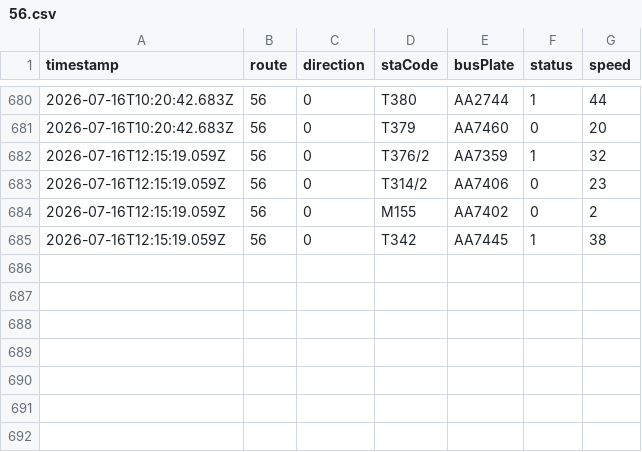
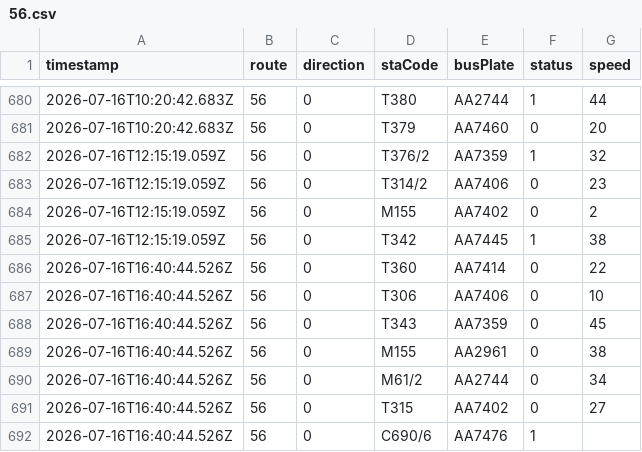
Before and after one commit to ChiHin-Lio/macau-gtfs-data, a CSV file: raw_logs/56.csv, drawn as a sheet; only a part is shown, gaps mark what is left out; the diff names each change by its address in the sheet, - before the commit and + after, or states it on an @@ line.

Commit message:
scraper: update 56.csv via Cloudflare Worker

```diff
--- a/raw_logs/56.csv
+++ b/raw_logs/56.csv
+row 686: 2026-07-16T16:40:44.526Z | 56 | 0 | T360 | AA7414 | 0 | 22
+row 687: 2026-07-16T16:40:44.526Z | 56 | 0 | T306 | AA7406 | 0 | 10
+row 688: 2026-07-16T16:40:44.526Z | 56 | 0 | T343 | AA7359 | 0 | 45
+row 689: 2026-07-16T16:40:44.526Z | 56 | 0 | M155 | AA2961 | 0 | 38
+row 690: 2026-07-16T16:40:44.526Z | 56 | 0 | M61/2 | AA2744 | 0 | 34
+row 691: 2026-07-16T16:40:44.526Z | 56 | 0 | T315 | AA7402 | 0 | 27
+row 692: 2026-07-16T16:40:44.526Z | 56 | 0 | C690/6 | AA7476 | 1
```
